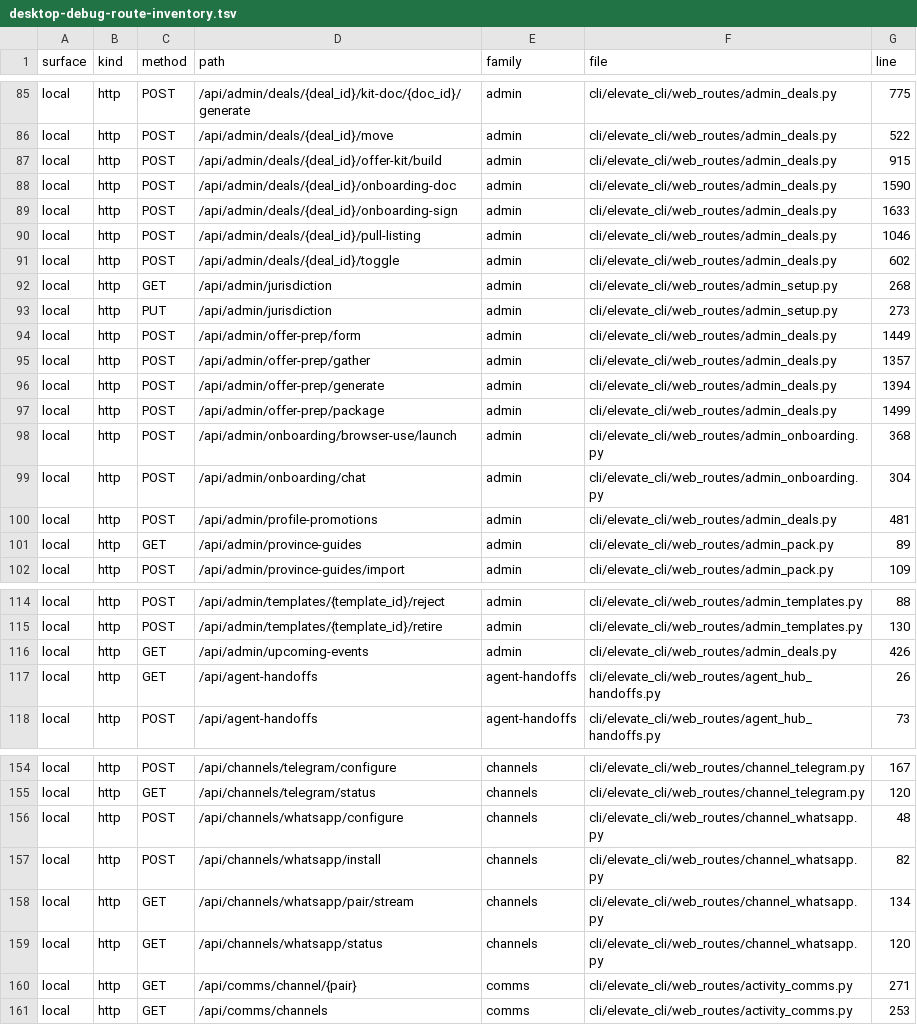
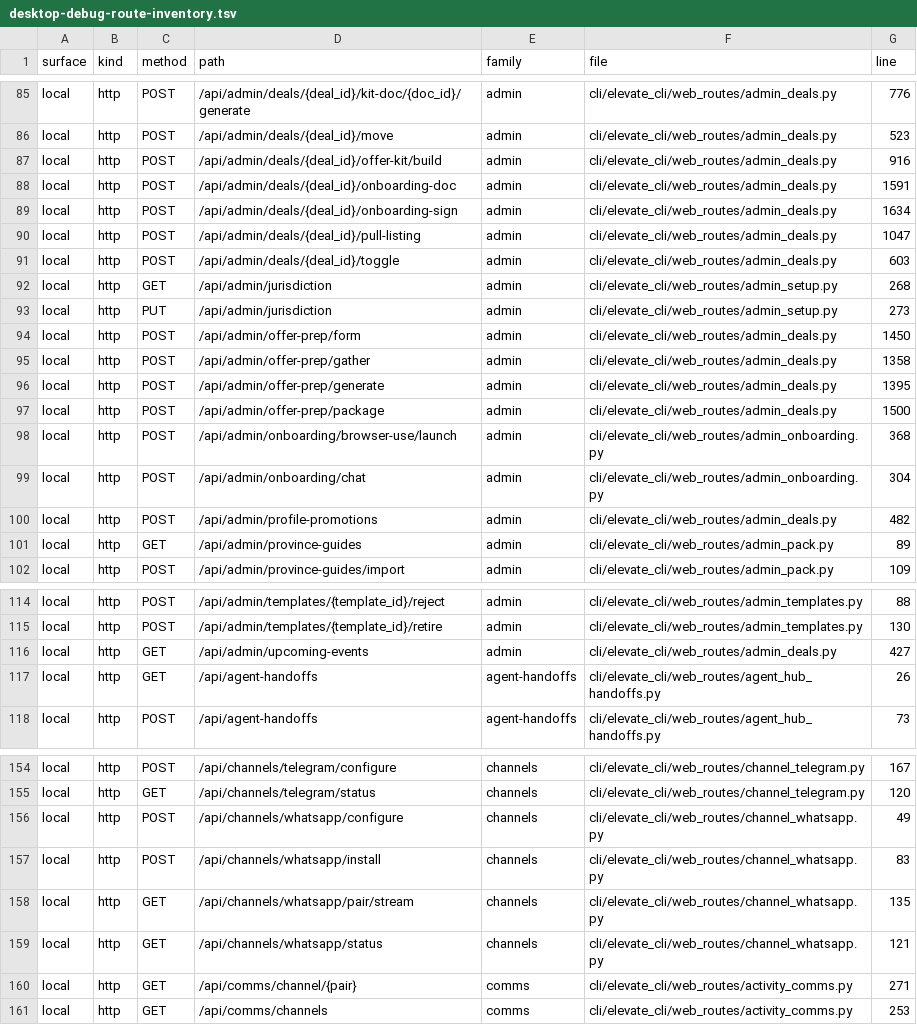
Before and after one commit to Dartagnan98/elevate-agent, a TSV file: cli/docs/desktop-debug-route-inventory.tsv, drawn as a sheet; only a part is shown, gaps mark what is left out; the diff covers the shown part only; the diff names each change by its address in the sheet, - before the commit and + after, or states it on an @@ line.

```diff
--- a/cli/docs/desktop-debug-route-inventory.tsv
+++ b/cli/docs/desktop-debug-route-inventory.tsv
-G85 (line): 775
+G85 (line): 776
-G86 (line): 522
+G86 (line): 523
-G87 (line): 915
+G87 (line): 916
-G88 (line): 1590
+G88 (line): 1591
-G89 (line): 1633
+G89 (line): 1634
-G90 (line): 1046
+G90 (line): 1047
-G91 (line): 602
+G91 (line): 603
-G94 (line): 1449
+G94 (line): 1450
-G95 (line): 1357
+G95 (line): 1358
-G96 (line): 1394
+G96 (line): 1395
-G97 (line): 1499
+G97 (line): 1500
-G100 (line): 481
+G100 (line): 482
-G116 (line): 426
+G116 (line): 427
-G156 (line): 48
+G156 (line): 49
-G157 (line): 82
+G157 (line): 83
-G158 (line): 134
+G158 (line): 135
-G159 (line): 120
+G159 (line): 121
```
Also changed, not shown: 31 edited cells elsewhere in this file, 2 other files.
